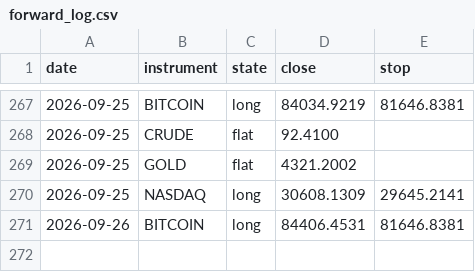
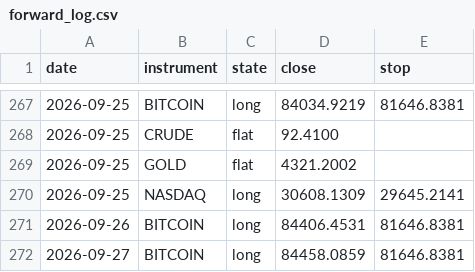
Before and after one commit to ChenGamingIL/falxi-trend-terminal, a CSV file: forward_log.csv, drawn as a sheet; only a part is shown, gaps mark what is left out.

Commit message:
journal: daily state

```diff
--- a/forward_log.csv
+++ b/forward_log.csv
@@ -271 +271,2 @@ date,instrument,state,close,stop
 2026-09-26,BITCOIN,long,84406.4531,81646.8381
+2026-09-27,BITCOIN,long,84458.0859,81646.8381
```
